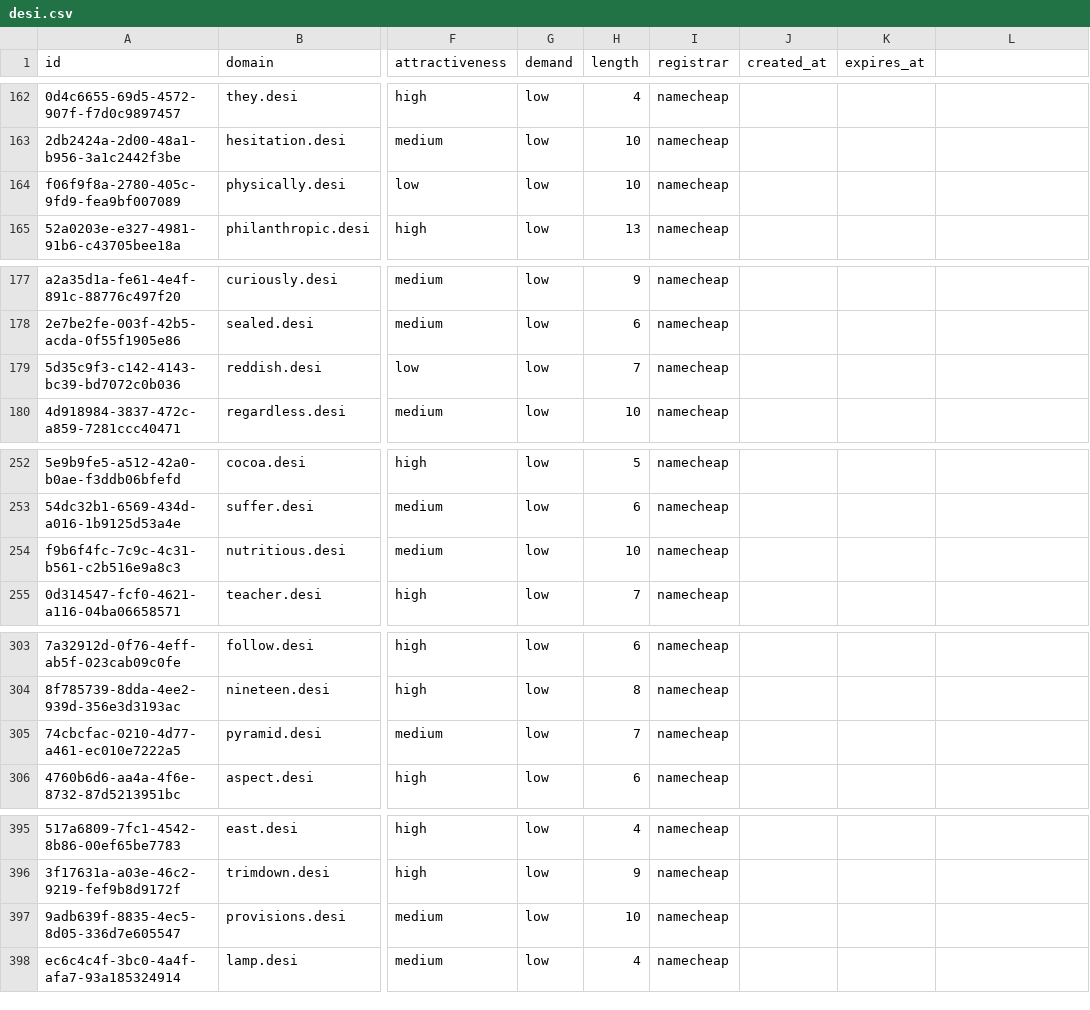
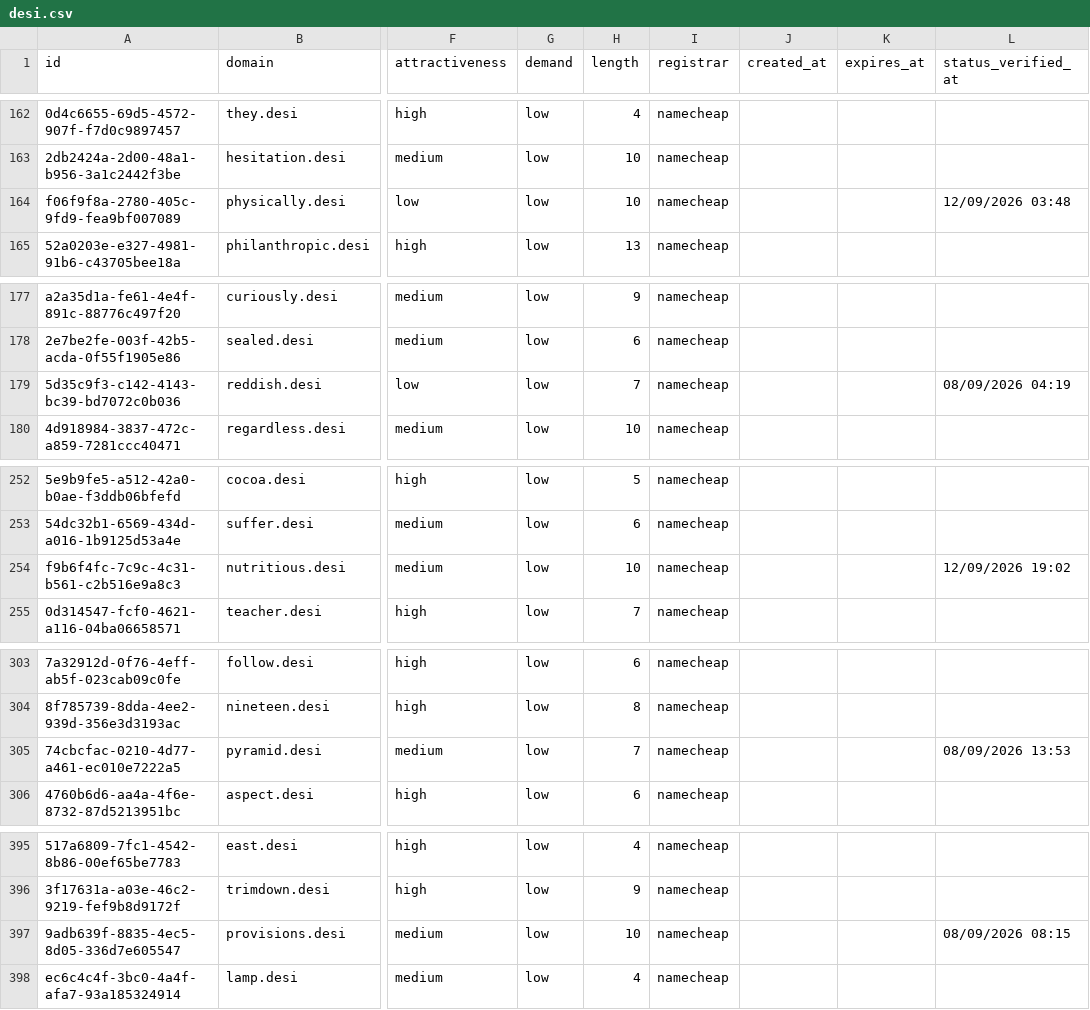
Before and after one commit to UniqueDomains/desi-oneword-domains, a CSV file: desi.csv, drawn as a sheet; only a part is shown, gaps mark what is left out; the diff covers the shown part only; the diff names each change by its address in the sheet, - before the commit and + after, or states it on an @@ line.

```diff
--- a/desi.csv
+++ b/desi.csv
-L1: (empty)
+L1: status_verified_at
-L164 (status_verified_at): (empty)
+L164 (status_verified_at): 12/09/2026 03:48
-L179 (status_verified_at): (empty)
+L179 (status_verified_at): 08/09/2026 04:19
-L254 (status_verified_at): (empty)
+L254 (status_verified_at): 12/09/2026 19:02
-L305 (status_verified_at): (empty)
+L305 (status_verified_at): 08/09/2026 13:53
-L397 (status_verified_at): (empty)
+L397 (status_verified_at): 08/09/2026 08:15
```
Also changed, not shown: 31 edited cells elsewhere in this file, 6 other files.
